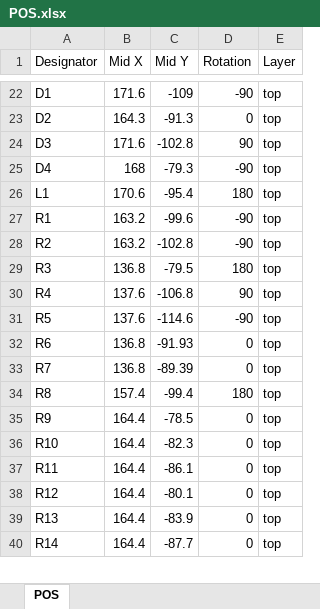
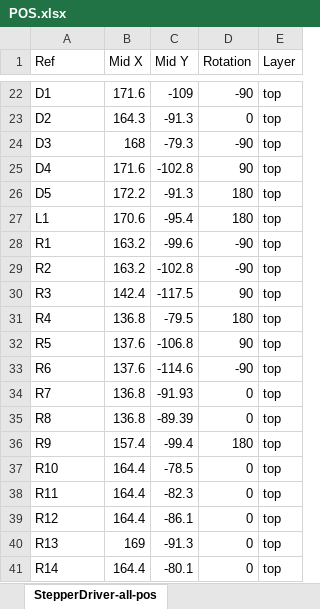
Before and after one commit to DavidMolTor/StepperDriver, an Excel workbook: Build/POS.xlsx, sheet StepperDriver-all-pos, drawn as a sheet; only a part is shown, gaps mark what is left out; values as stored, in another font and other column widths than the file's, no borders; addresses are those after the commit; the diff covers the shown part only; the diff names each change by its address in the sheet, - before the commit and + after, or states it on an @@ line.

Commit message:
Driver update
Moved to the better TMC2209 stepper motor driver.
Added a status LED for the voltage regulator.
Updated the output files.

```diff
--- a/Build/POS.xlsx (sheet StepperDriver-all-pos)
+++ b/Build/POS.xlsx (sheet StepperDriver-all-pos)
-sheet tab: POS
+sheet tab: StepperDriver-all-pos
-A1: Designator
+A1: Ref
-B24 (Mid X): 171.6
+B24 (Mid X): 168
-C24 (Mid Y): -102.8
+C24 (Mid Y): -79.3
-D24 (Rotation): 90
+D24 (Rotation): -90
-B25 (Mid X): 168
+B25 (Mid X): 171.6
-C25 (Mid Y): -79.3
+C25 (Mid Y): -102.8
-D25 (Rotation): -90
+D25 (Rotation): 90
+row 26: D5 | 172.2 | -91.3 | 180 | top
-B30 (Mid X): 136.8
+B30 (Mid X): 142.4
-C30 (Mid Y): -79.5
+C30 (Mid Y): -117.5
-D30 (Rotation): 180
+D30 (Rotation): 90
-B31 (Mid X): 137.6
+B31 (Mid X): 136.8
-C31 (Mid Y): -106.8
+C31 (Mid Y): -79.5
-D31 (Rotation): 90
+D31 (Rotation): 180
-C32 (Mid Y): -114.6
+C32 (Mid Y): -106.8
-D32 (Rotation): -90
+D32 (Rotation): 90
-B33 (Mid X): 136.8
+B33 (Mid X): 137.6
-C33 (Mid Y): -91.93
+C33 (Mid Y): -114.6
-D33 (Rotation): 0
+D33 (Rotation): -90
-C34 (Mid Y): -89.39
+C34 (Mid Y): -91.93
-B35 (Mid X): 157.4
+B35 (Mid X): 136.8
-C35 (Mid Y): -99.4
+C35 (Mid Y): -89.39
-D35 (Rotation): 180
+D35 (Rotation): 0
-B36 (Mid X): 164.4
+B36 (Mid X): 157.4
-C36 (Mid Y): -78.5
+C36 (Mid Y): -99.4
-D36 (Rotation): 0
+D36 (Rotation): 180
-C37 (Mid Y): -82.3
+C37 (Mid Y): -78.5
-C38 (Mid Y): -86.1
+C38 (Mid Y): -82.3
-C39 (Mid Y): -80.1
+C39 (Mid Y): -86.1
-B40 (Mid X): 164.4
+B40 (Mid X): 169
-C40 (Mid Y): -83.9
+C40 (Mid Y): -91.3
-C41 (Mid Y): -87.7
+C41 (Mid Y): -80.1
```
Also changed, not shown: 1 added row and 3 edited cells elsewhere in this sheet, Build/BOM.xlsx, 11 other files.
